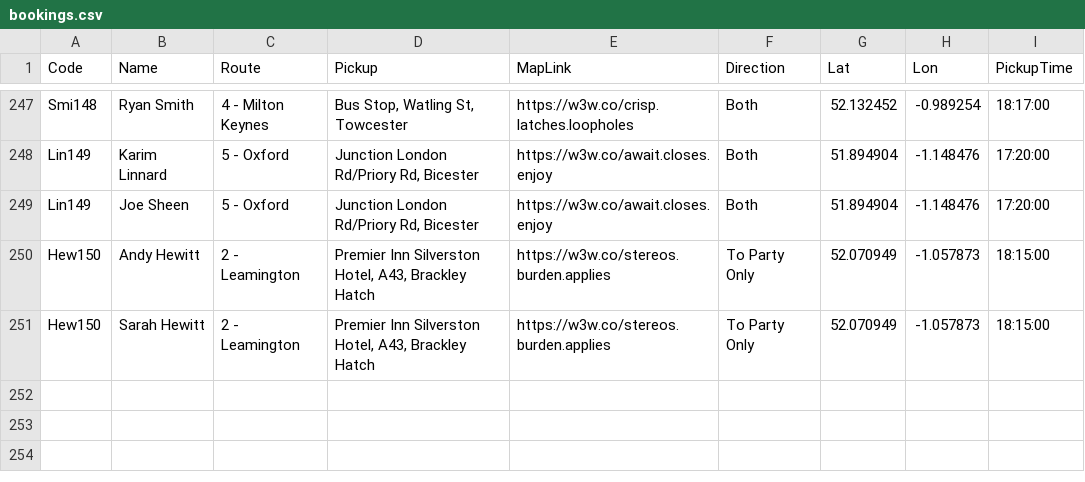
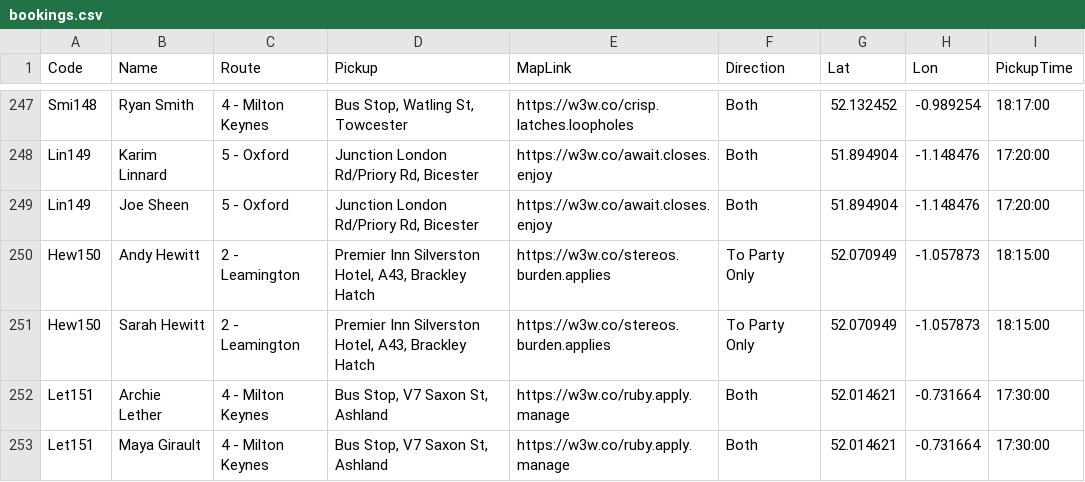
Before and after one commit to daleowatkins/AMF1Transport, a CSV file: bookings.csv, drawn as a sheet; only a part is shown, gaps mark what is left out; the diff names each change by its address in the sheet, - before the commit and + after, or states it on an @@ line.

Commit message:
Update bookings.csv

```diff
--- a/bookings.csv
+++ b/bookings.csv
+row 252: Let151 | Archie Lether | 4 - Milton Keynes | Bus Stop, V7 Saxon St, Ashland | https://w3w.co/ruby.apply.manage | Both | 52.014621 | -0.731664 | 17:30:00
+row 253: Let151 | Maya Girault | 4 - Milton Keynes | Bus Stop, V7 Saxon St, Ashland | https://w3w.co/ruby.apply.manage | Both | 52.014621 | -0.731664 | 17:30:00
```
